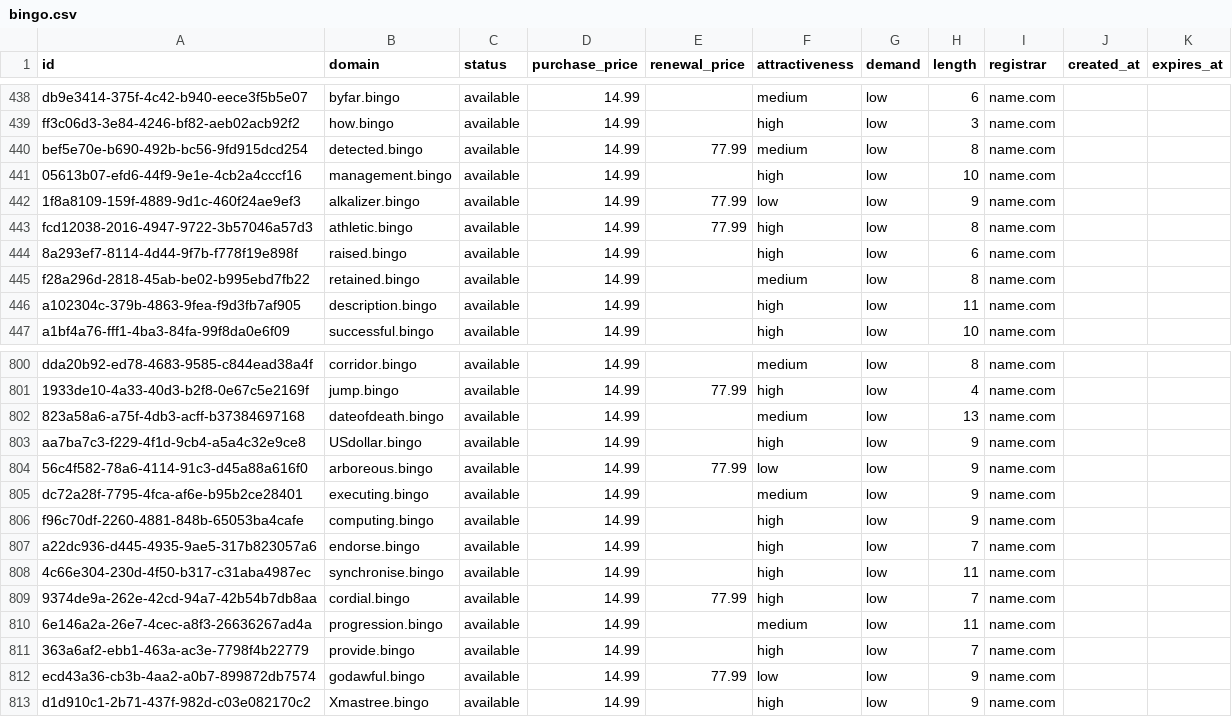
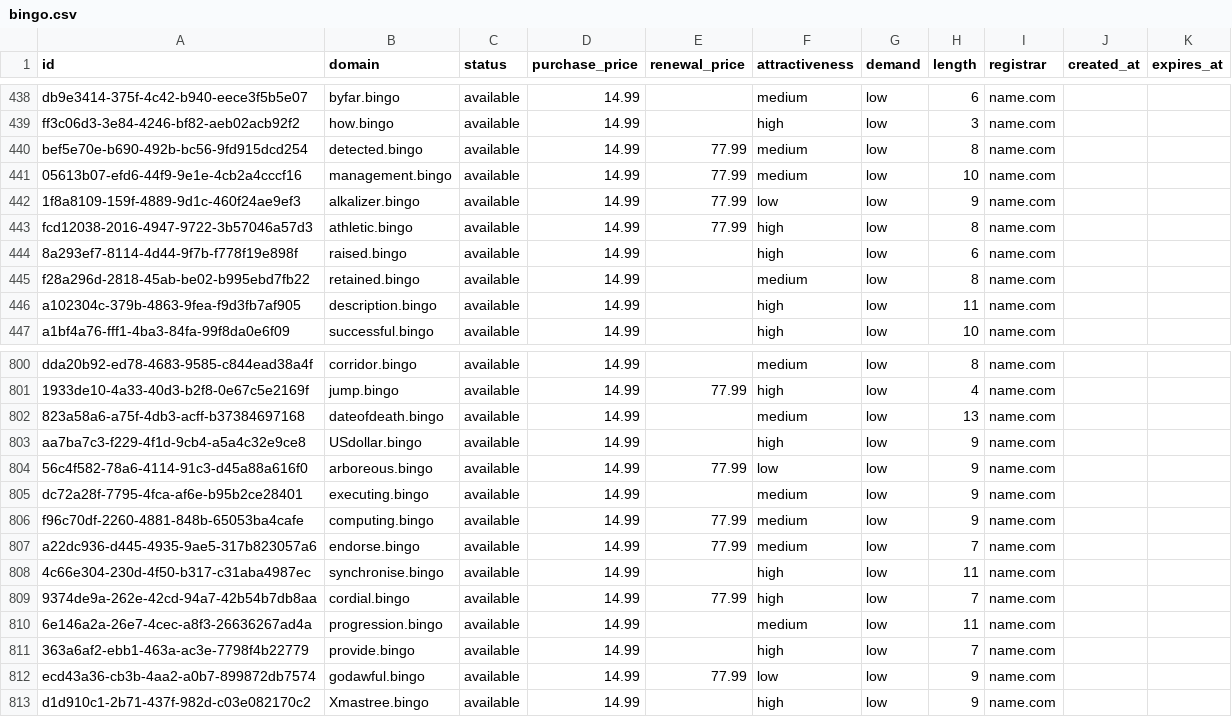
Before and after one commit to UniqueDomains/bingo-oneword-domains, a CSV file: bingo.csv, drawn as a sheet; only a part is shown, gaps mark what is left out.

Commit message:
Domains update

```diff
--- a/bingo.csv
+++ b/bingo.csv
@@ -440,3 +440,3 @@ ff3c06d3-3e84-4246-bf82-aeb02acb92f2,how.bingo,available,14.99,,high,low,3,name.
 bef5e70e-b690-492b-bc56-9fd915dcd254,detected.bingo,available,14.99,77.99,medium,low,8,name.com,,
-05613b07-efd6-44f9-9e1e-4cb2a4cccf16,management.bingo,available,14.99,,high,low,10,name.com,,
+05613b07-efd6-44f9-9e1e-4cb2a4cccf16,management.bingo,available,14.99,77.99,medium,low,10,name.com,,
 1f8a8109-159f-4889-9d1c-460f24ae9ef3,alkalizer.bingo,available,14.99,77.99,low,low,9,name.com,,
@@ -805,4 +805,4 @@ aa7ba7c3-f229-4f1d-9cb4-a5a4c32e9ce8,USdollar.bingo,available,14.99,,high,low,9,
 dc72a28f-7795-4fca-af6e-b95b2ce28401,executing.bingo,available,14.99,,medium,low,9,name.com,,
-f96c70df-2260-4881-848b-65053ba4cafe,computing.bingo,available,14.99,,high,low,9,name.com,,
-a22dc936-d445-4935-9ae5-317b823057a6,endorse.bingo,available,14.99,,high,low,7,name.com,,
+f96c70df-2260-4881-848b-65053ba4cafe,computing.bingo,available,14.99,77.99,medium,low,9,name.com,,
+a22dc936-d445-4935-9ae5-317b823057a6,endorse.bingo,available,14.99,77.99,medium,low,7,name.com,,
 4c66e304-230d-4f50-b317-c31aba4987ec,synchronise.bingo,available,14.99,,high,low,11,name.com,,
```
Also changed, not shown: 4 other files.
